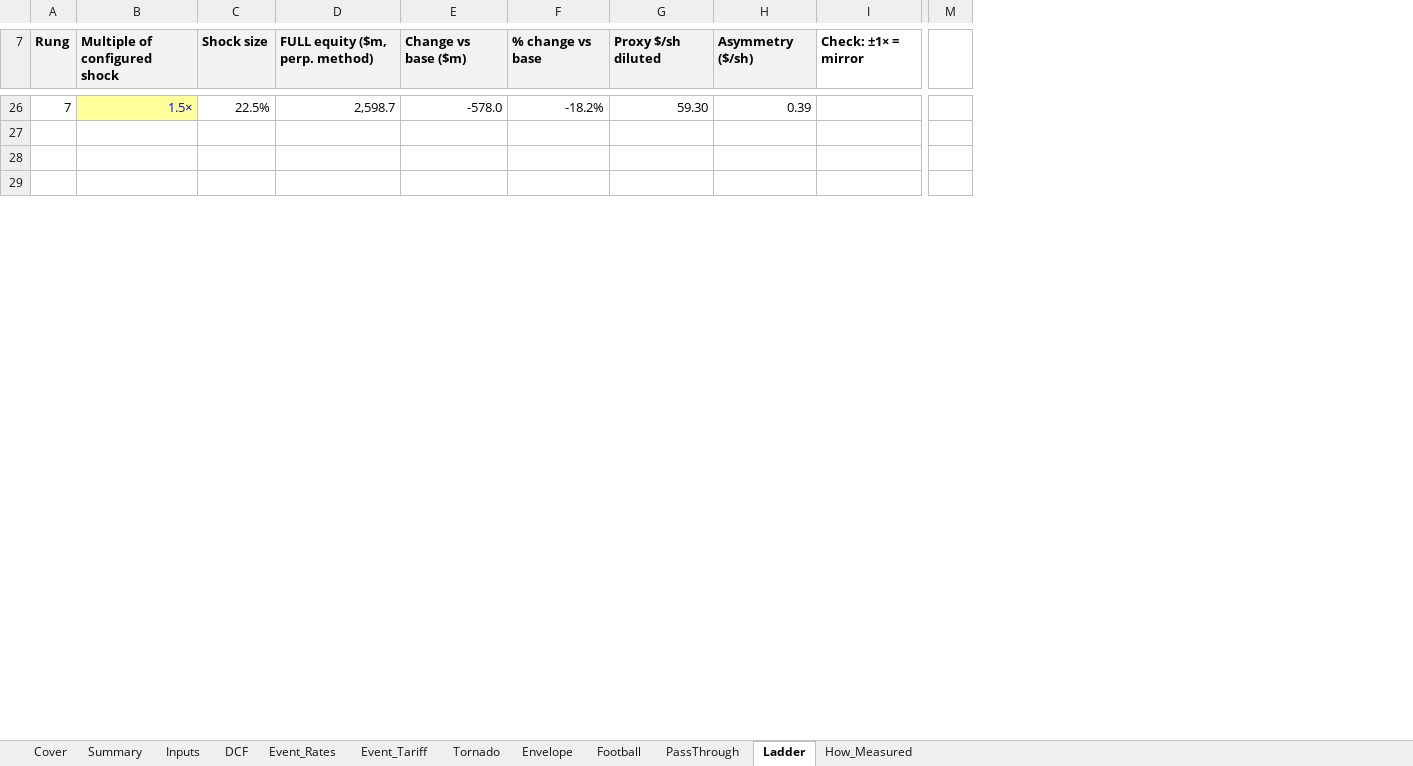
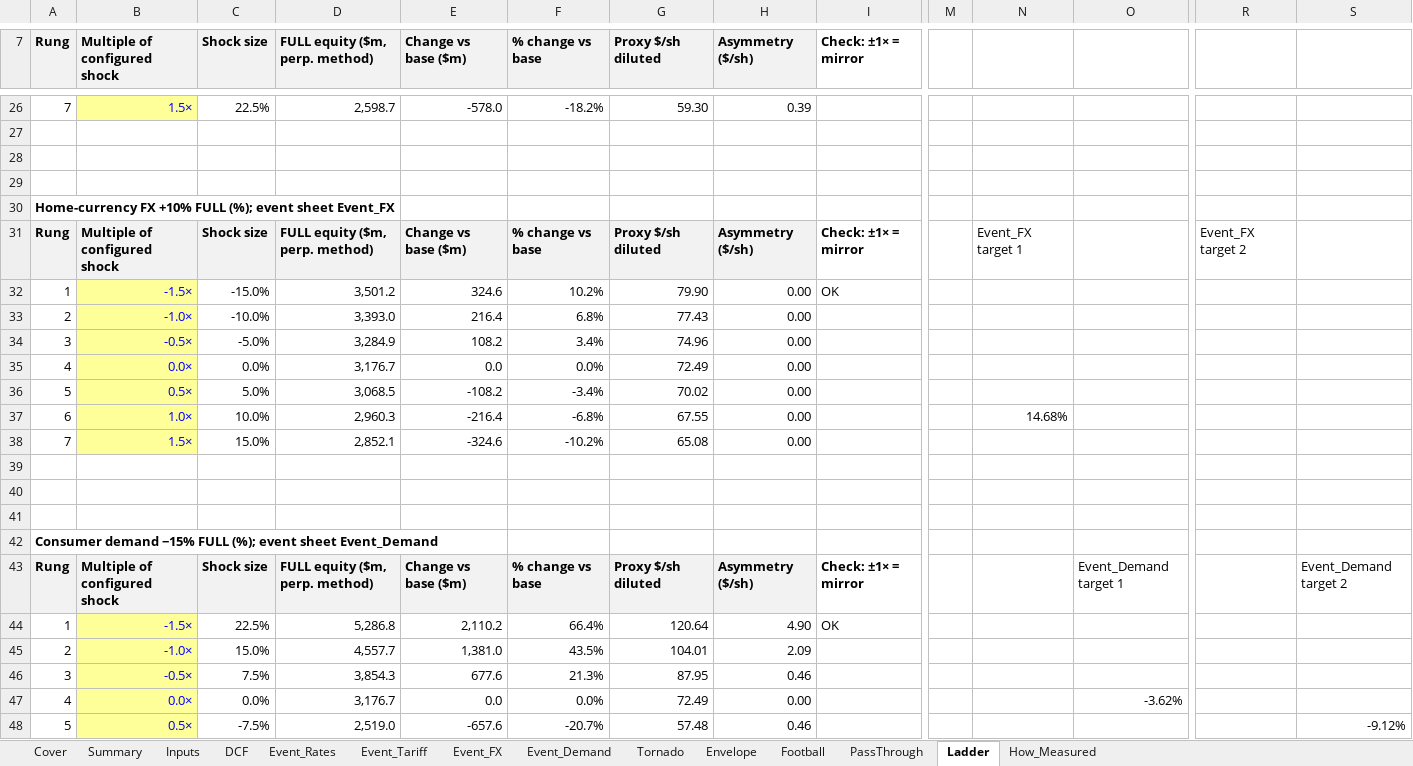
Before and after one commit to Terry-Melwei/same-event-stress-test, an Excel workbook: examples/workbooks/apparel_retailer.xlsx, sheet Ladder, drawn as a sheet; only a part is shown, gaps mark what is left out; values as stored, in another font and other column widths than the file's, no borders; charts and pictures not drawn; rows hold the shown columns only; the diff covers the shown part only; the diff names each change by its address in the sheet, - before the commit and + after, or states it on an @@ line.

Commit message:
Regenerate example workbooks with FX, demand and the covenant row
Generated and recalculated with LibreOffice into a separate output
directory, then copied in. The apparel retailer example enables the
foreign-exchange and consumer-demand events and a 0.35× net debt /
Year-1 EBITDA (earnings before interest, tax, depreciation and
amortisation) limit. Gold, optical and the template keep their existing
events; covenant flags are n/a when the limit is blank.

```diff
--- a/examples/workbooks/apparel_retailer.xlsx (sheet Ladder)
+++ b/examples/workbooks/apparel_retailer.xlsx (sheet Ladder)
+sheet tab: Event_FX
+sheet tab: Event_Demand
+column N, empty
+column O, empty
+column R, empty
+column S, empty
+row 30: Home-currency FX +10% FULL (%); event sheet Event_FX
+row 31: Rung | Multiple of configured shock | Shock size | FULL equity ($m, perp. method) | Change vs base ($m) | % change vs base | Proxy $/sh diluted | Asymmetry ($/sh) | Check: ±1× = mirror |  | Event_FX target 1 |  | Event_FX target 2
+row 32: 1 | -1.5× | -15.0% | 3,501.2 | 324.6 | 10.2% | 79.90 | 0.00 | OK
+row 33: 2 | -1.0× | -10.0% | 3,393.0 | 216.4 | 6.8% | 77.43 | 0.00
+row 34: 3 | -0.5× | -5.0% | 3,284.9 | 108.2 | 3.4% | 74.96 | 0.00
+row 35: 4 | 0.0× | 0.0% | 3,176.7 | 0.0 | 0.0% | 72.49 | 0.00
+row 36: 5 | 0.5× | 5.0% | 3,068.5 | -108.2 | -3.4% | 70.02 | 0.00
+row 37: 6 | 1.0× | 10.0% | 2,960.3 | -216.4 | -6.8% | 67.55 | 0.00 |  |  | 14.68%
+row 38: 7 | 1.5× | 15.0% | 2,852.1 | -324.6 | -10.2% | 65.08 | 0.00
+row 39: (empty)
+row 40: (empty)
+row 41: (empty)
+row 42: Consumer demand −15% FULL (%); event sheet Event_Demand
+row 43: Rung | Multiple of configured shock | Shock size | FULL equity ($m, perp. method) | Change vs base ($m) | % change vs base | Proxy $/sh diluted | Asymmetry ($/sh) | Check: ±1× = mirror |  |  | Event_Demand target 1 |  | Event_Demand target 2
+row 44: 1 | -1.5× | 22.5% | 5,286.8 | 2,110.2 | 66.4% | 120.64 | 4.90 | OK
+row 45: 2 | -1.0× | 15.0% | 4,557.7 | 1,381.0 | 43.5% | 104.01 | 2.09
+row 46: 3 | -0.5× | 7.5% | 3,854.3 | 677.6 | 21.3% | 87.95 | 0.46
+row 47: 4 | 0.0× | 0.0% | 3,176.7 | 0.0 | 0.0% | 72.49 | 0.00 |  |  |  | -3.62%
+row 48: 5 | 0.5× | -7.5% | 2,519.0 | -657.6 | -20.7% | 57.48 | 0.46 |  |  |  |  |  | -9.12%
```
Also changed, not shown: 5 added rows, 6 edited cells and cell formats elsewhere in this sheet, sheet Summary, sheet Event_Rates, sheet Event_Tariff, sheet Tornado, sheet Football, sheet Inputs, 3 more sheets, formulas that keep their value, charts or pictures, examples/workbooks/gold_miner.xlsx, examples/workbooks/optical_supplier.xlsx, 1 other file.
